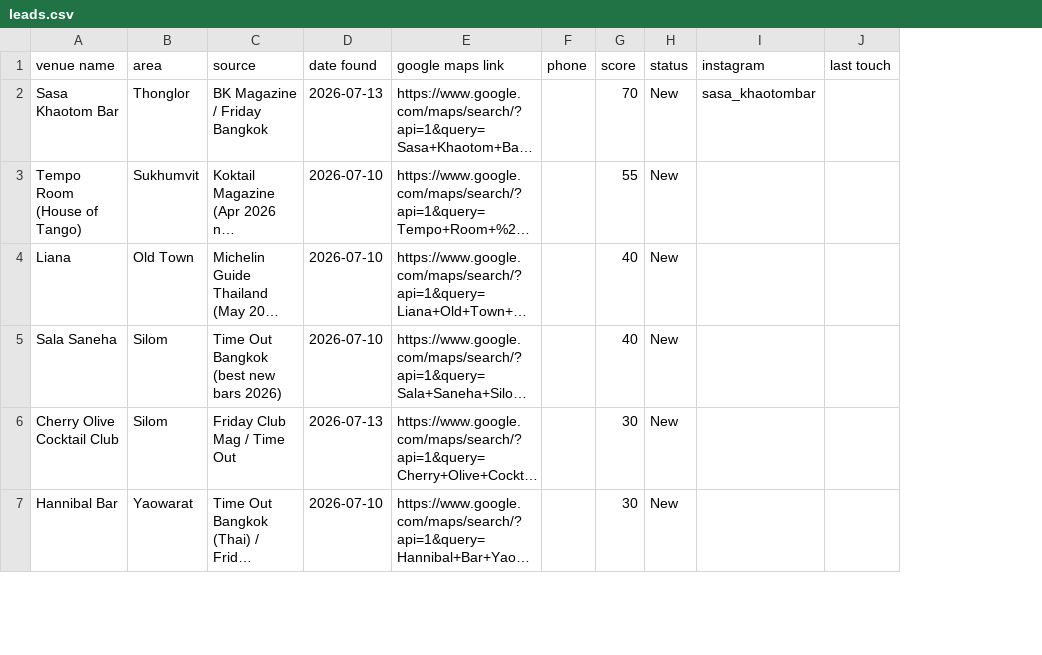
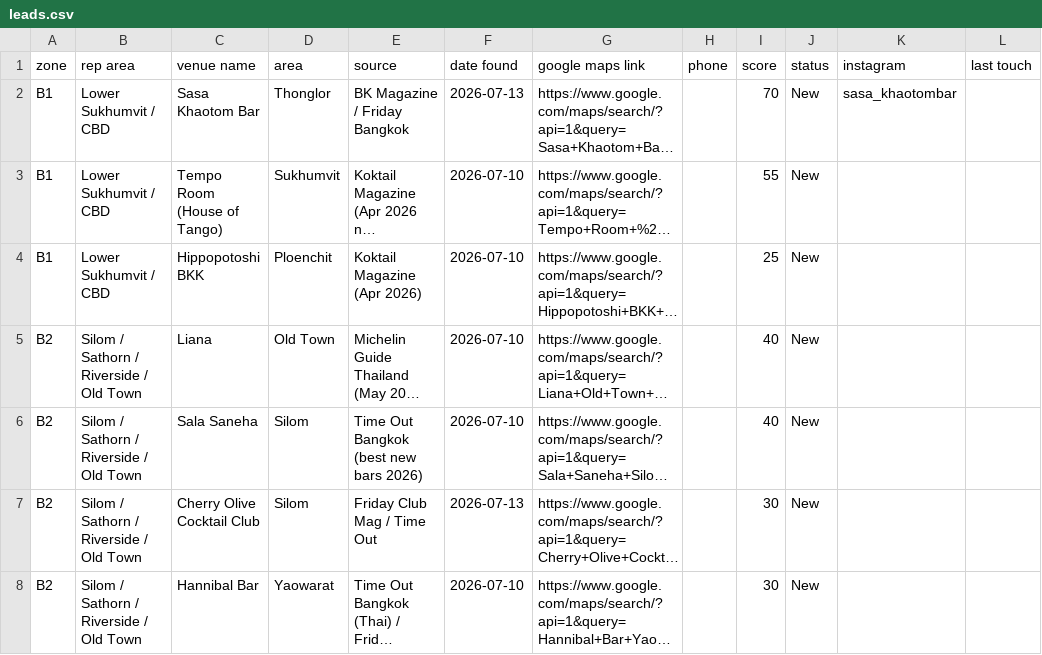
Before and after one commit to Yootohburn/Claude-code, a CSV file: lead-finder/output/leads.csv, drawn as a sheet; only a part is shown; long unchanged cells end in …; addresses are those after the commit; the diff covers the shown part only; the diff names each change by its address in the sheet, - before the commit and + after, or states it on an @@ line.

```diff
--- a/lead-finder/output/leads.csv
+++ b/lead-finder/output/leads.csv
+column A (zone), rows 2-3: B1 | B1; rows 5-8: all B2
+column B (rep area), rows 2-3: Lower Sukhumvit / CBD | Lower Sukhumvit / CBD; rows 5-8: all Silom / Sathorn / Riverside / Old Town
@@ row 8 moved to row 4: B1 @@
```
Also changed, not shown: 14 added rows and 2 moved rows elsewhere in this file, 9 other files.
